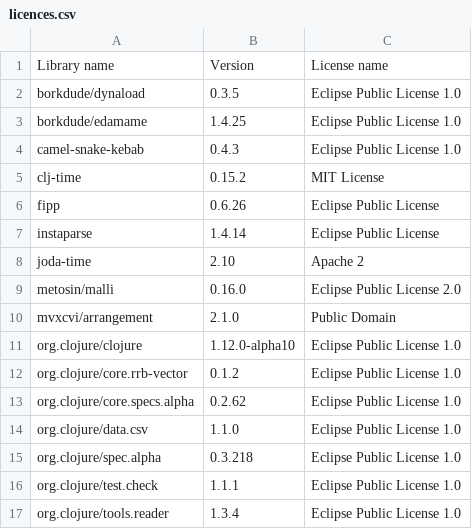
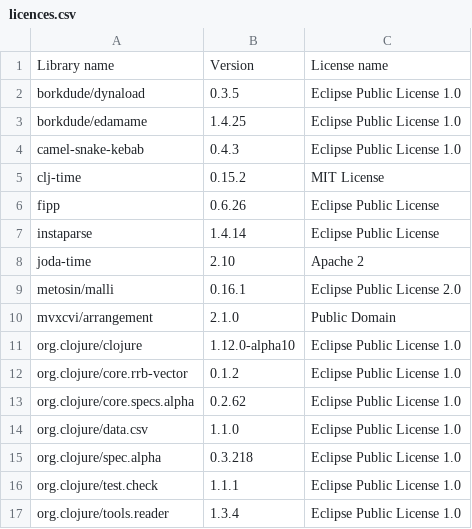
Before and after one commit to piotr-yuxuan/algo-calisthenics, a CSV file: doc/licences.csv, drawn as a sheet.

Commit message:
List dependency licences

```diff
--- a/doc/licences.csv
+++ b/doc/licences.csv
@@ -8,3 +8,3 @@ Library name,Version,License name
 "joda-time","2.10","Apache 2"
-"metosin/malli","0.16.0","Eclipse Public License 2.0"
+"metosin/malli","0.16.1","Eclipse Public License 2.0"
 "mvxcvi/arrangement","2.1.0","Public Domain"
```
